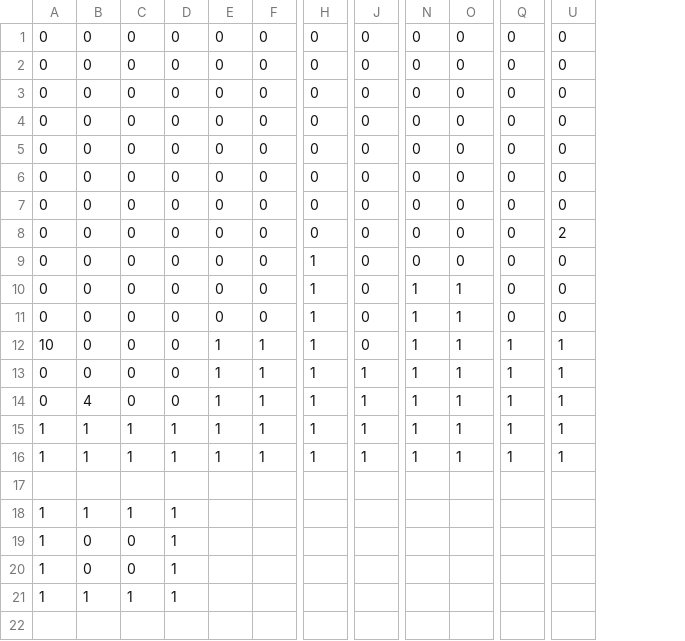
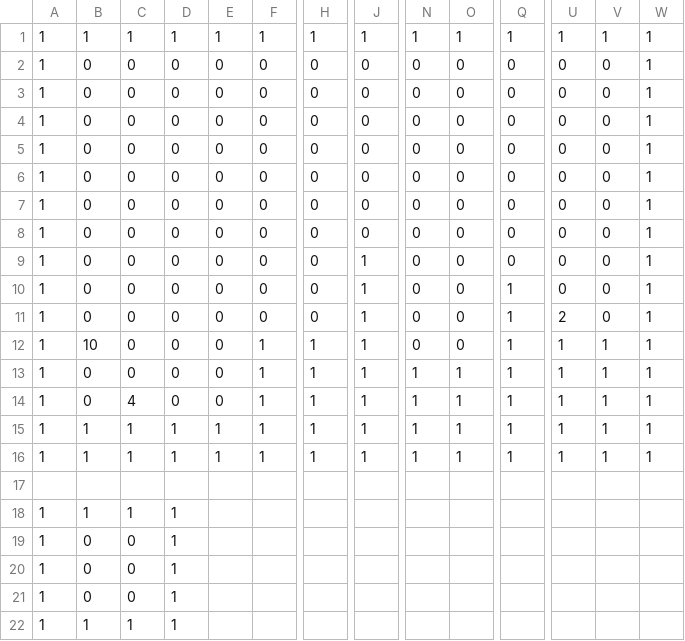
Before and after one commit to OzawaTaiki/TD1_3, a CSV file: data/stage2.csv, drawn as a sheet; only a part is shown, gaps mark what is left out; removed rows and columns are numbered as before the commit, all else as after; rows hold the shown columns only; the diff names each change by its address in the sheet, - before the commit and + after, or states it on an @@ line.

```diff
--- a/data/stage2.csv
+++ b/data/stage2.csv
+column V, rows 2-16: 0 | 0 | 0 | 0 | 0 | 0 | 0 | 0 | 0 | 0 | 1 | 1 | 1 | 1 | 1
+column W, rows 2-16: all 1
+row 1: 1 | 1 | 1 | 1 | 1 | 1 | 1 | 1 | 1 | 1 | 1 | 1 | 1 | 1
-A2:A8: 0
+A2:A8: 1
-row 8: 0 | 0 | 0 | 0 | 0 | 0 | 0 | 0 | 0 | 0 | 0 | 2
-A9:A11: 0
+A9:A11: 1
-H9:H11: 1
+H9:H11: 0
-J9:J12: 0
+J9:J12: 1
-N10:N12: 1
+N10:N12: 0
-O10:O12: 1
+O10:O12: 0
-Q10:Q11: 0
+Q10:Q11: 1
-U11: 0
+U11: 2
-A12: 10
+A12: 1
-B12: 0
+B12: 10
-E12:E14: 1
+E12:E14: 0
-A13:A14: 0
+A13:A14: 1
-B14: 4
+B14: 0
-C14: 0
+C14: 4
+row 21: 1 | 0 | 0 | 1
```
Also changed, not shown: data/stage1.csv, data/stage10.csv, 7 other files.
